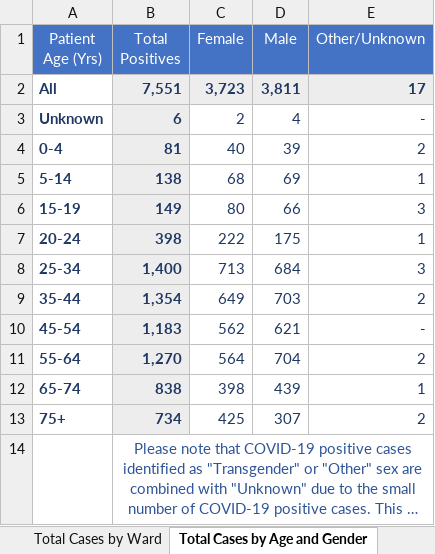
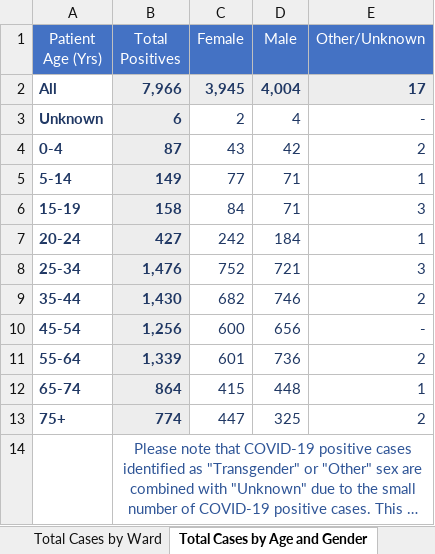
Before and after one commit to anesta95/DMV_Covid-19_Dashboard, an Excel workbook: DCCovid19Data.xlsx, sheet Total Cases by Age and Gender, drawn as a sheet; long unchanged cells end in …; values as stored, in another font and other column widths than the file's, no borders; the diff names each change by its address in the sheet, - before the commit and + after, or states it on an @@ line.

```diff
--- a/DCCovid19Data.xlsx (sheet Total Cases by Age and Gender)
+++ b/DCCovid19Data.xlsx (sheet Total Cases by Age and Gender)
-B2 (Total Positives): 7,551
+B2 (Total Positives): 7,966
-C2 (Female): 3,723
+C2 (Female): 3,945
-D2 (Male): 3,811
+D2 (Male): 4,004
-B4 (Total Positives): 81
+B4 (Total Positives): 87
-C4 (Female): 40
+C4 (Female): 43
-D4 (Male): 39
+D4 (Male): 42
-B5 (Total Positives): 138
+B5 (Total Positives): 149
-C5 (Female): 68
+C5 (Female): 77
-D5 (Male): 69
+D5 (Male): 71
-B6 (Total Positives): 149
+B6 (Total Positives): 158
-C6 (Female): 80
+C6 (Female): 84
-D6 (Male): 66
+D6 (Male): 71
-B7 (Total Positives): 398
+B7 (Total Positives): 427
-C7 (Female): 222
+C7 (Female): 242
-D7 (Male): 175
+D7 (Male): 184
-B8 (Total Positives): 1,400
+B8 (Total Positives): 1,476
-C8 (Female): 713
+C8 (Female): 752
-D8 (Male): 684
+D8 (Male): 721
-B9 (Total Positives): 1,354
+B9 (Total Positives): 1,430
-C9 (Female): 649
+C9 (Female): 682
-D9 (Male): 703
+D9 (Male): 746
-B10 (Total Positives): 1,183
+B10 (Total Positives): 1,256
-C10 (Female): 562
+C10 (Female): 600
-D10 (Male): 621
+D10 (Male): 656
-B11 (Total Positives): 1,270
+B11 (Total Positives): 1,339
-C11 (Female): 564
+C11 (Female): 601
-D11 (Male): 704
+D11 (Male): 736
-B12 (Total Positives): 838
+B12 (Total Positives): 864
-C12 (Female): 398
+C12 (Female): 415
-D12 (Male): 439
+D12 (Male): 448
-B13 (Total Positives): 734
+B13 (Total Positives): 774
-C13 (Female): 425
+C13 (Female): 447
-D13 (Male): 307
+D13 (Male): 325
```
Also changed, not shown: sheet Total Positives by Neighborhood, sheet Hospital Data, sheet Age-Adjusted Rate by Ward, sheet Lives Lost by Ward, sheet Lives Lost by Race, sheet Total Cases by Ward, 2 more sheets, other sheet tabs, 34 other files.
